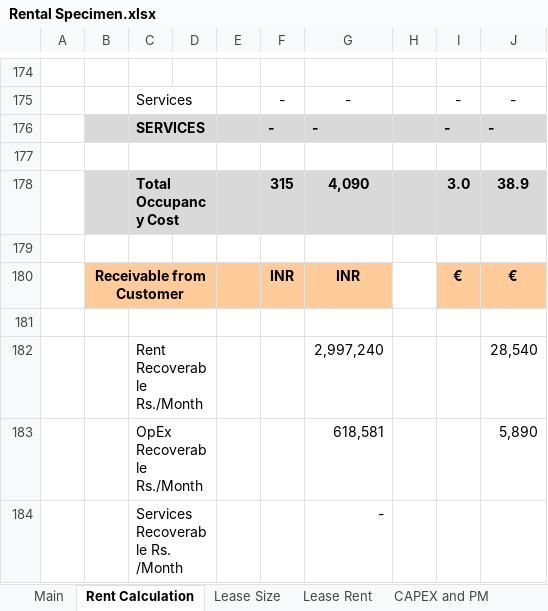
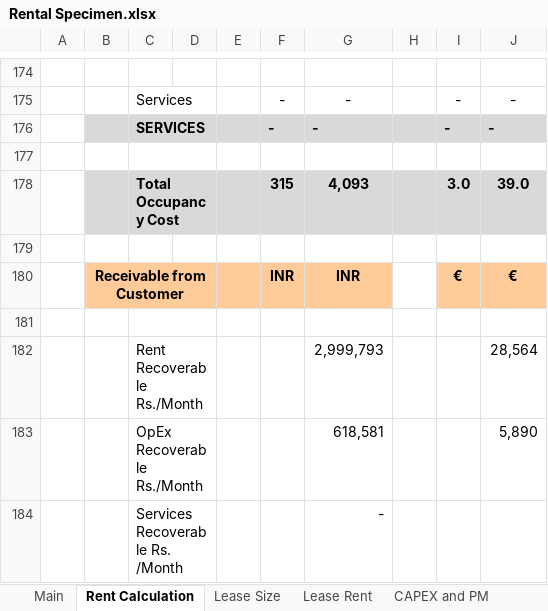
Before and after one commit to NarendraReddy077/rental-automation, an Excel workbook: artifacts/Rental Specimen.xlsx, sheet Rent Calculation, drawn as a sheet; only a part is shown, gaps mark what is left out; values as stored, in another font and other column widths than the file's, no borders; removed rows and columns are numbered as before the commit, all else as after; the diff covers the shown part only; the diff names each change by its address in the sheet, - before the commit and + after, or states it on an @@ line.

```diff
--- a/artifacts/Rental Specimen.xlsx (sheet Rent Calculation)
+++ b/artifacts/Rental Specimen.xlsx (sheet Rent Calculation)
-G178: 4,090
+G178: 4,093
-J178: 38.9
+J178: 39.0
-row 182:  |  | Rent Recoverable Rs./Month |  |  |  | 2,997,240 |  |  | 28,540
+row 182:  |  | Rent Recoverable Rs./Month |  |  |  | 2,999,793 |  |  | 28,564
```
Also changed, not shown: 12 added rows, 12 removed rows and 27 edited cells elsewhere in this sheet, sheet Lease Size, sheet Lease Rent, formulas that keep their value, hidden cells.
